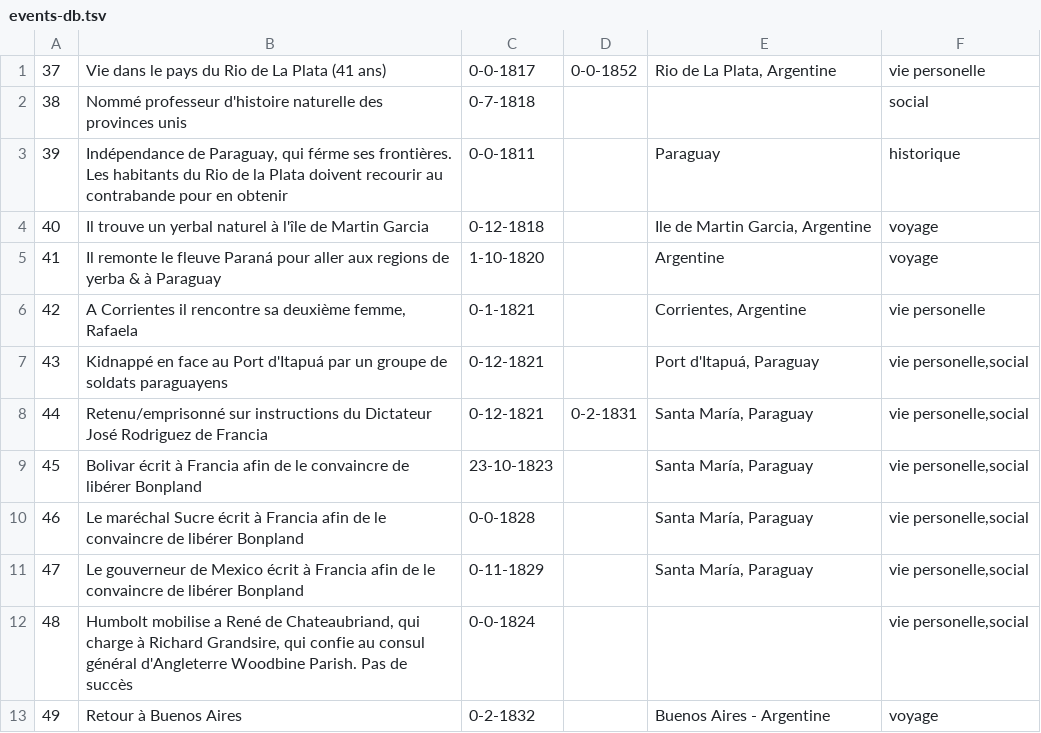
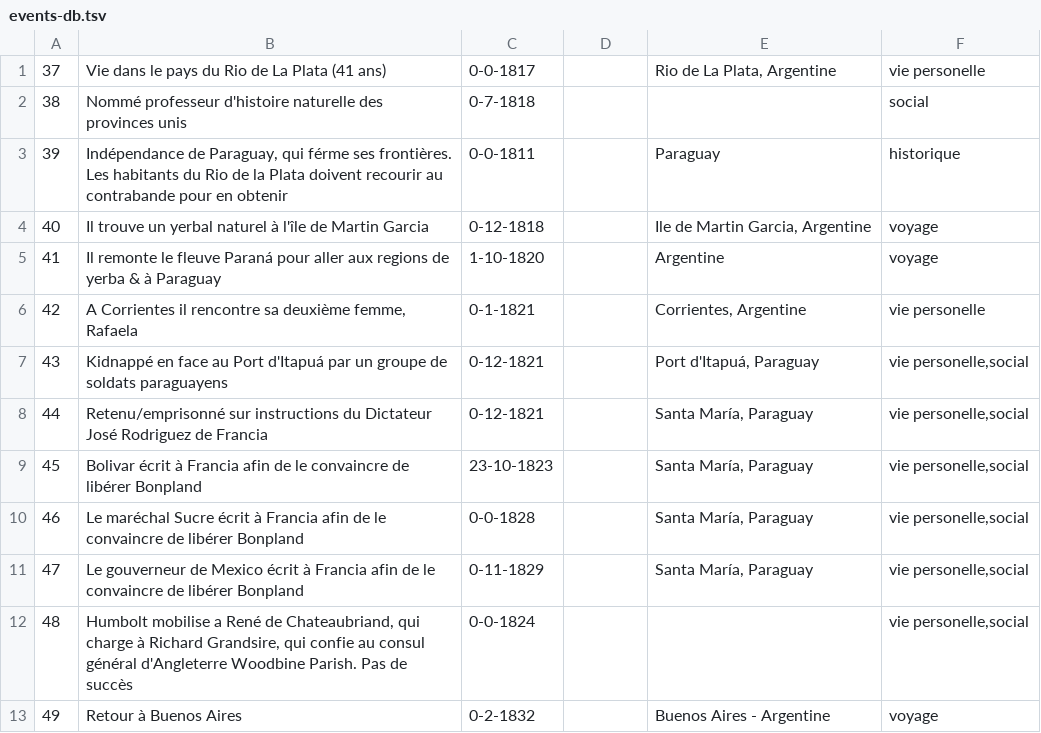
Before and after one commit to pleekMan/bonpland-timeline, a TSV file: db/events-db.tsv, drawn as a sheet; the diff names each change by its address in the sheet, - before the commit and + after, or states it on an @@ line.

```diff
--- a/db/events-db.tsv
+++ b/db/events-db.tsv
-D1: 0-0-1852
+D1: (empty)
-D8: 0-2-1831
+D8: (empty)
```
Also changed, not shown: 4 other files.
